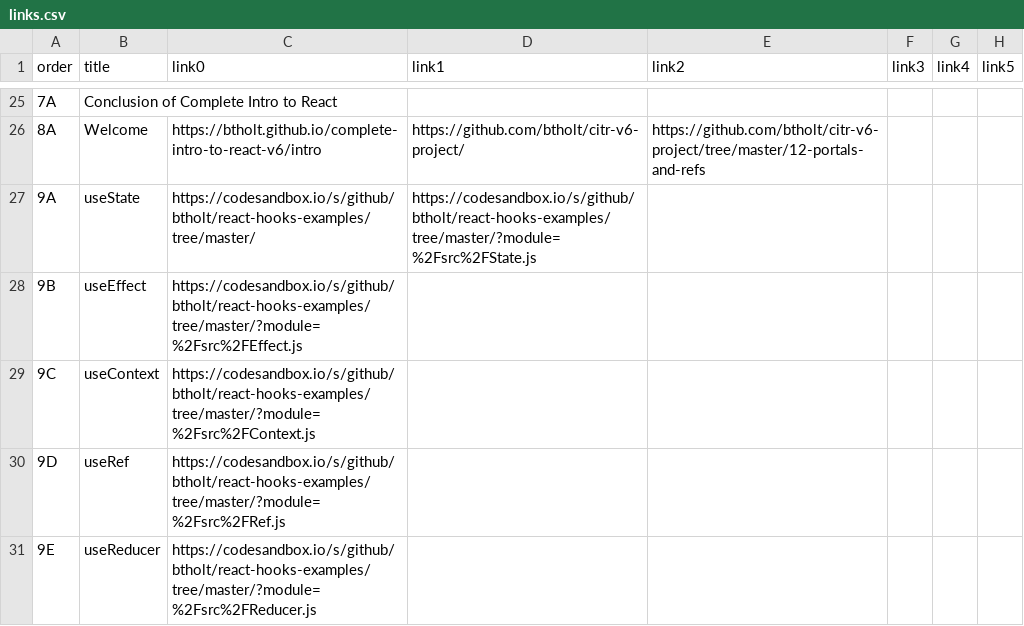
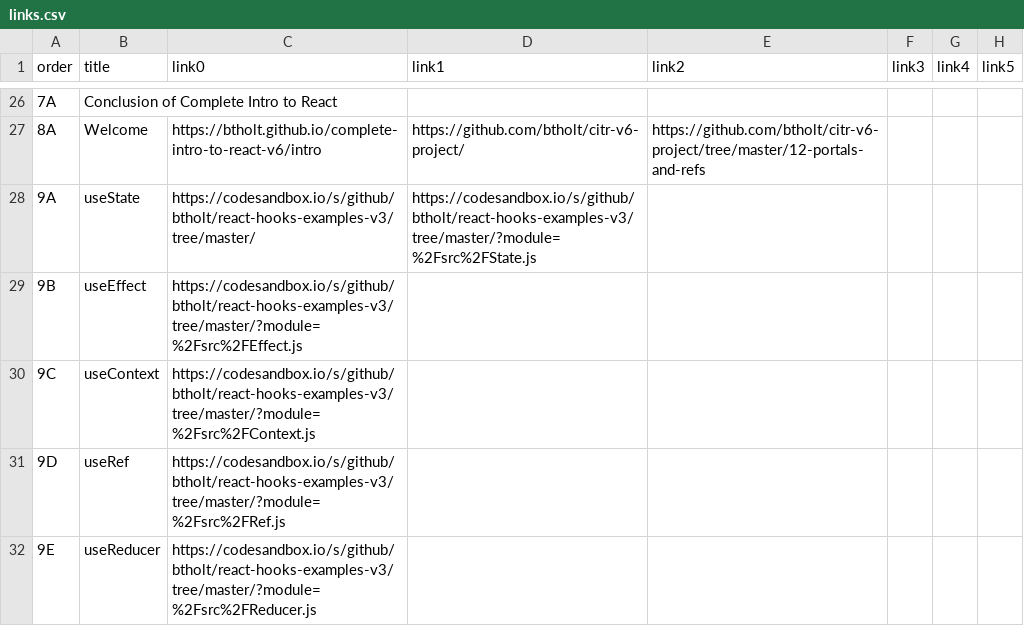
Before and after one commit to btholt/complete-intro-to-react-v6, a CSV file: links.csv, drawn as a sheet; only a part is shown, gaps mark what is left out; addresses are those after the commit; the diff covers the shown part only; the diff names each change by its address in the sheet, - before the commit and + after, or states it on an @@ line.

```diff
--- a/links.csv
+++ b/links.csv
-C28 (link0): https://codesandbox.io/s/github/btholt/react-hooks-examples/tree/master/
+C28 (link0): https://codesandbox.io/s/github/btholt/react-hooks-examples-v3/tree/master/
-D28 (link1): https://codesandbox.io/s/github/btholt/react-hooks-examples/tree/master/?module=%2Fsrc%2FState.js
+D28 (link1): https://codesandbox.io/s/github/btholt/react-hooks-examples-v3/tree/master/?module=%2Fsrc%2FState.js
-C29 (link0): https://codesandbox.io/s/github/btholt/react-hooks-examples/tree/master/?module=%2Fsrc%2FEffect.js
+C29 (link0): https://codesandbox.io/s/github/btholt/react-hooks-examples-v3/tree/master/?module=%2Fsrc%2FEffect.js
-C30 (link0): https://codesandbox.io/s/github/btholt/react-hooks-examples/tree/master/?module=%2Fsrc%2FContext.js
+C30 (link0): https://codesandbox.io/s/github/btholt/react-hooks-examples-v3/tree/master/?module=%2Fsrc%2FContext.js
-C31 (link0): https://codesandbox.io/s/github/btholt/react-hooks-examples/tree/master/?module=%2Fsrc%2FRef.js
+C31 (link0): https://codesandbox.io/s/github/btholt/react-hooks-examples-v3/tree/master/?module=%2Fsrc%2FRef.js
-C32 (link0): https://codesandbox.io/s/github/btholt/react-hooks-examples/tree/master/?module=%2Fsrc%2FReducer.js
+C32 (link0): https://codesandbox.io/s/github/btholt/react-hooks-examples-v3/tree/master/?module=%2Fsrc%2FReducer.js
```
Also changed, not shown: 1 added row and 5 edited cells elsewhere in this file, lessons.csv, 52 other files.
